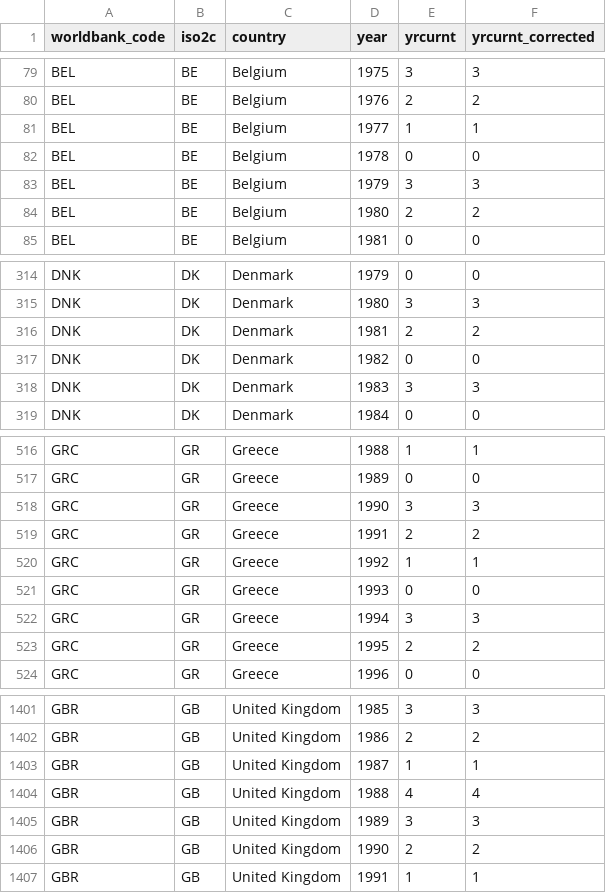
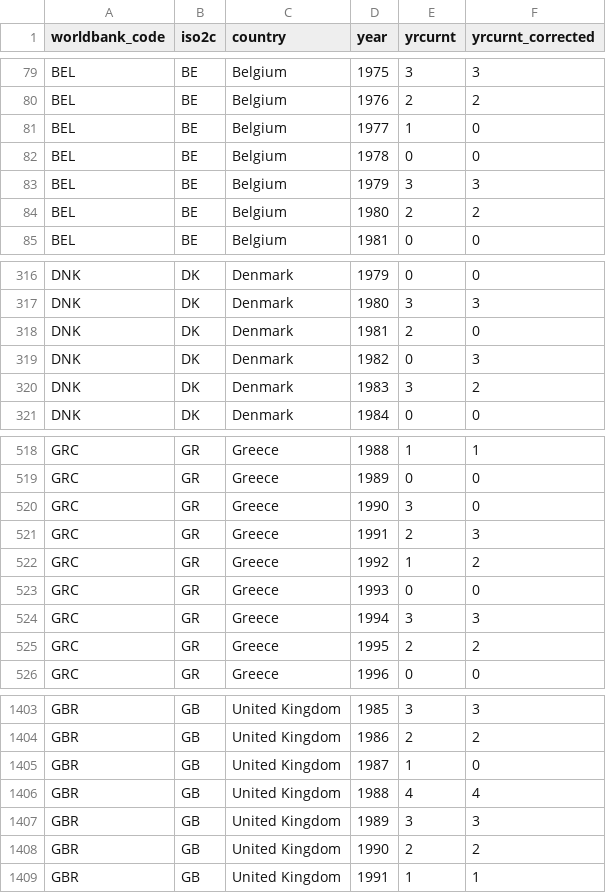
Before and after one commit to christophergandrud/yrcurnt_corrected, a CSV file: data/yrcurnt_original_corrected.csv, drawn as a sheet; only a part is shown, gaps mark what is left out; the diff covers the shown part only.

```diff
--- a/data/yrcurnt_original_corrected.csv
+++ b/data/yrcurnt_original_corrected.csv
@@ -80,3 +80,3 @@
 "BEL","BE","Belgium",1976,2,2
-"BEL","BE","Belgium",1977,1,1
+"BEL","BE","Belgium",1977,1,0
 "BEL","BE","Belgium",1978,0,0
@@ -315,5 +317,5 @@
 "DNK","DK","Denmark",1980,3,3
-"DNK","DK","Denmark",1981,2,2
-"DNK","DK","Denmark",1982,0,0
-"DNK","DK","Denmark",1983,3,3
+"DNK","DK","Denmark",1981,2,0
+"DNK","DK","Denmark",1982,0,3
+"DNK","DK","Denmark",1983,3,2
 "DNK","DK","Denmark",1984,0,0
@@ -517,5 +519,5 @@
 "GRC","GR","Greece",1989,0,0
-"GRC","GR","Greece",1990,3,3
-"GRC","GR","Greece",1991,2,2
-"GRC","GR","Greece",1992,1,1
+"GRC","GR","Greece",1990,3,0
+"GRC","GR","Greece",1991,2,3
+"GRC","GR","Greece",1992,1,2
 "GRC","GR","Greece",1993,0,0
@@ -1402,3 +1404,3 @@
 "GBR","GB","United Kingdom",1986,2,2
-"GBR","GB","United Kingdom",1987,1,1
+"GBR","GB","United Kingdom",1987,1,0
 "GBR","GB","United Kingdom",1988,4,4
```
Also changed, not shown: 2 added rows and 11 edited cells elsewhere in this file, data/yrcurnt_corrected.csv, 1 other file.
